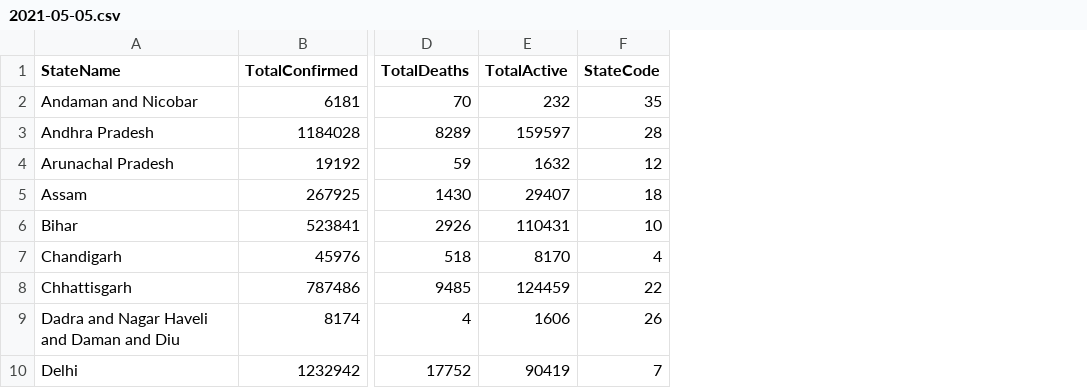
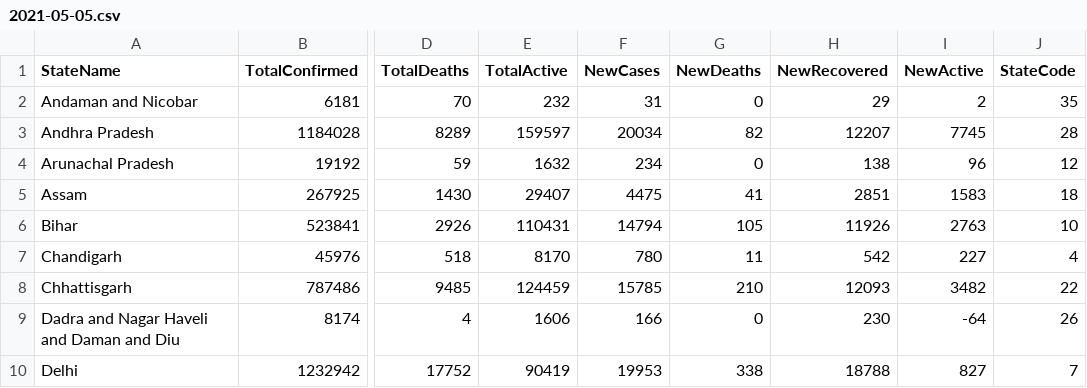
Before and after one commit to FinTechChef/COVID-19, a CSV file: COVID-19-India-State-Level-Data/2021-05-05.csv, drawn as a sheet; only a part is shown, gaps mark what is left out; the diff names each change by its address in the sheet, - before the commit and + after, or states it on an @@ line.

```diff
--- a/COVID-19-India-State-Level-Data/2021-05-05.csv
+++ b/COVID-19-India-State-Level-Data/2021-05-05.csv
+column F (NewCases), rows 2-10: 31 | 20034 | 234 | 4475 | 14794 | 780 | 15785 | 166 | 19953
+column G (NewDeaths), rows 2-10: 0 | 82 | 0 | 41 | 105 | 11 | 210 | 0 | 338
+column H (NewRecovered), rows 2-10: 29 | 12207 | 138 | 2851 | 11926 | 542 | 12093 | 230 | 18788
+column I (NewActive), rows 2-10: 2 | 7745 | 96 | 1583 | 2763 | 227 | 3482 | -64 | 827
```
Also changed, not shown: COVID-19-Country-Level-Data/2021-05-05.csv.
